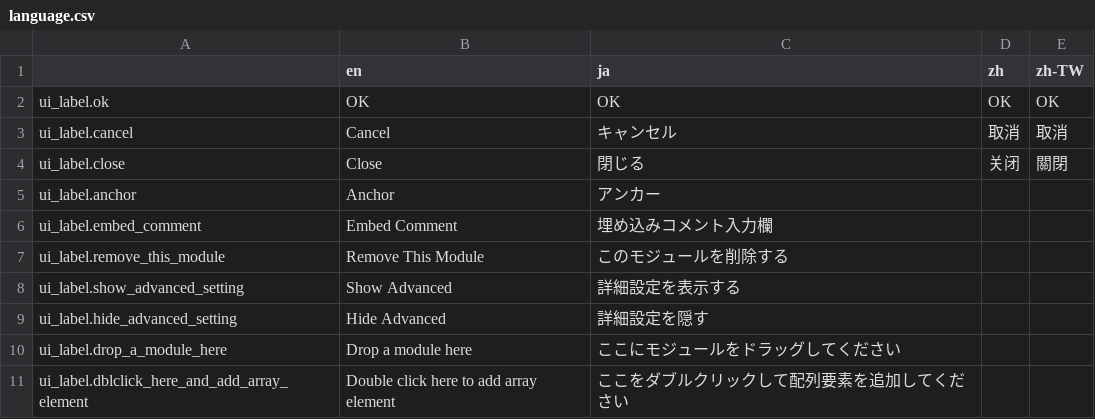
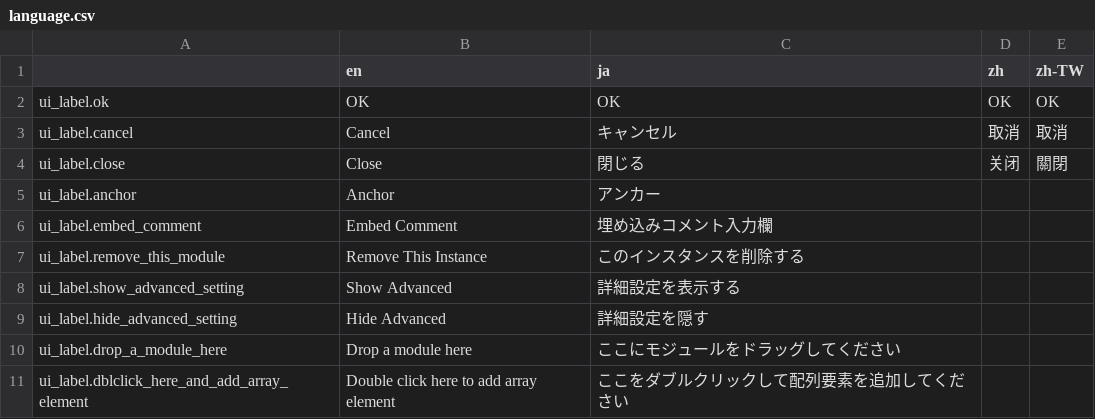
Before and after one commit to broccoli-html-editor/broccoli-html-editor, a CSV file: data/language.csv, drawn as a sheet.

```diff
--- a/data/language.csv
+++ b/data/language.csv
@@ -6,3 +6,3 @@ ui_label.anchor,Anchor,アンカー,,
 ui_label.embed_comment,"Embed Comment",埋め込みコメント入力欄,,
-ui_label.remove_this_module,"Remove This Module",このモジュールを削除する,,
+ui_label.remove_this_module,"Remove This Instance",このインスタンスを削除する,,
 ui_label.show_advanced_setting,"Show Advanced",詳細設定を表示する,,
```
Also changed, not shown: 5 other files.
